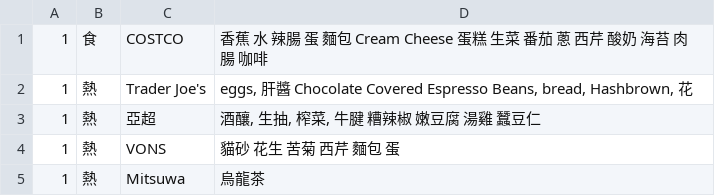
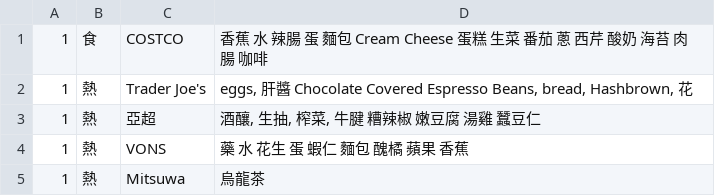
Before and after one commit to yuleshow/M5Stack-Paper-S3-Chinese-Books, a CSV file: sd_card/shopping_list.csv, drawn as a sheet.

```diff
--- a/sd_card/shopping_list.csv
+++ b/sd_card/shopping_list.csv
@@ -3,3 +3,3 @@
 1,熱,亞超,"酒釀, 生抽, 榨菜, 牛腱 糟辣椒 嫩豆腐 湯雞 蠶豆仁"
-1,熱,VONS,"貓砂 花生 苦菊 西芹 麵包 蛋"
+1,熱,VONS,"藥 水 花生 蛋 蝦仁 麵包 醜橘 蘋果 香蕉"
 1,熱,Mitsuwa,"烏龍茶"
```
Also changed, not shown: 15 other files.
